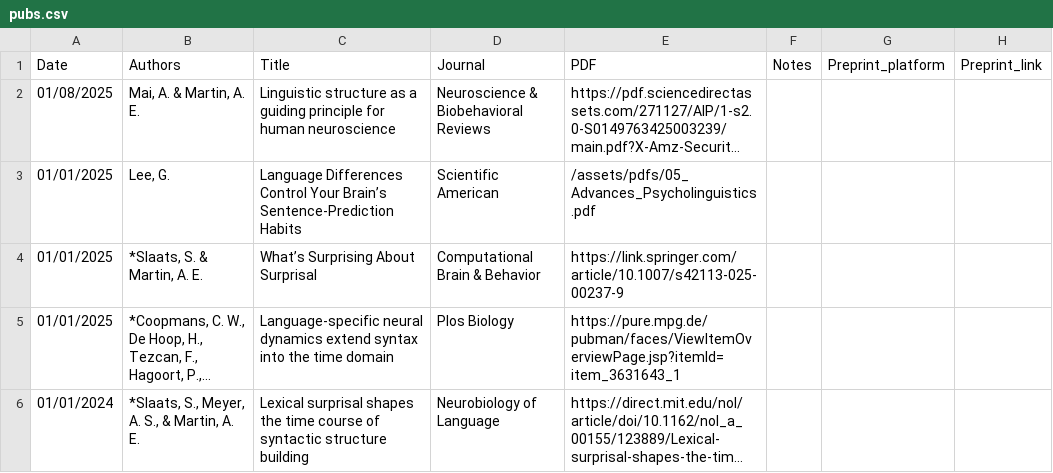
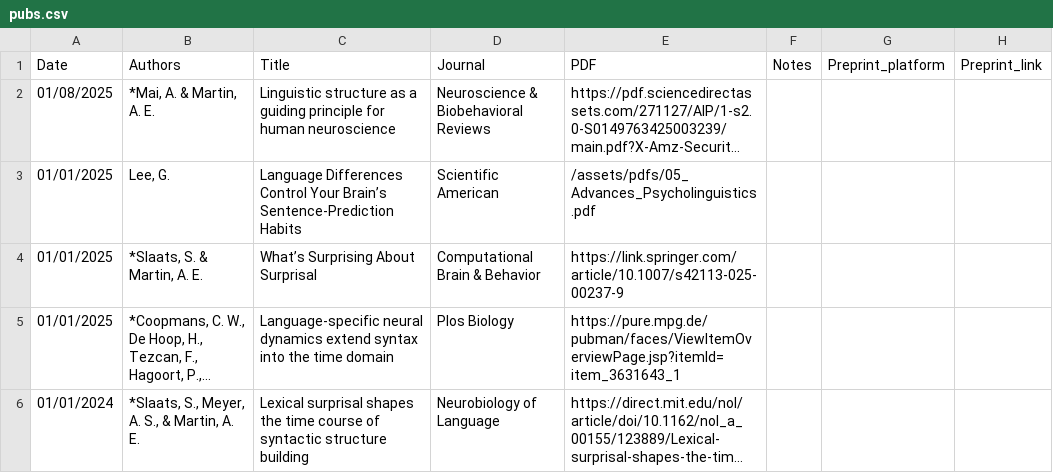
Before and after one commit to lacns/lacns.github.io, a CSV file: _data/pubs.csv, drawn as a sheet; only a part is shown; long unchanged cells end in …; the diff names each change by its address in the sheet, - before the commit and + after, or states it on an @@ line.

Commit message:
fix typo

```diff
--- a/_data/pubs.csv
+++ b/_data/pubs.csv
-B2 (Authors): Mai, A. & Martin, A. E.
+B2 (Authors): *Mai, A. & Martin, A. E.
```
